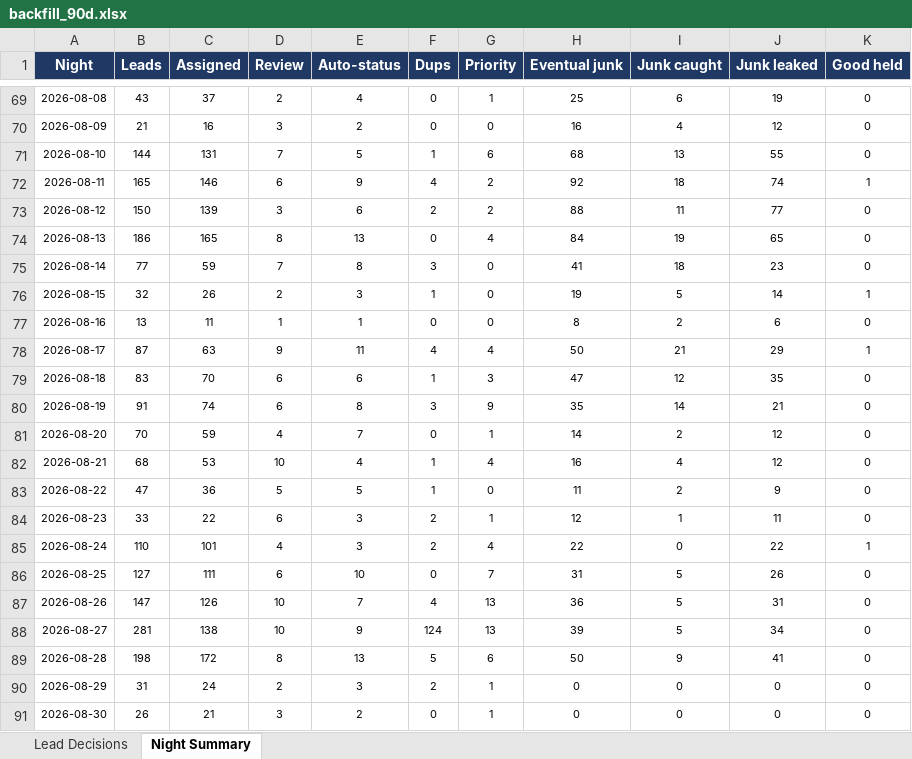
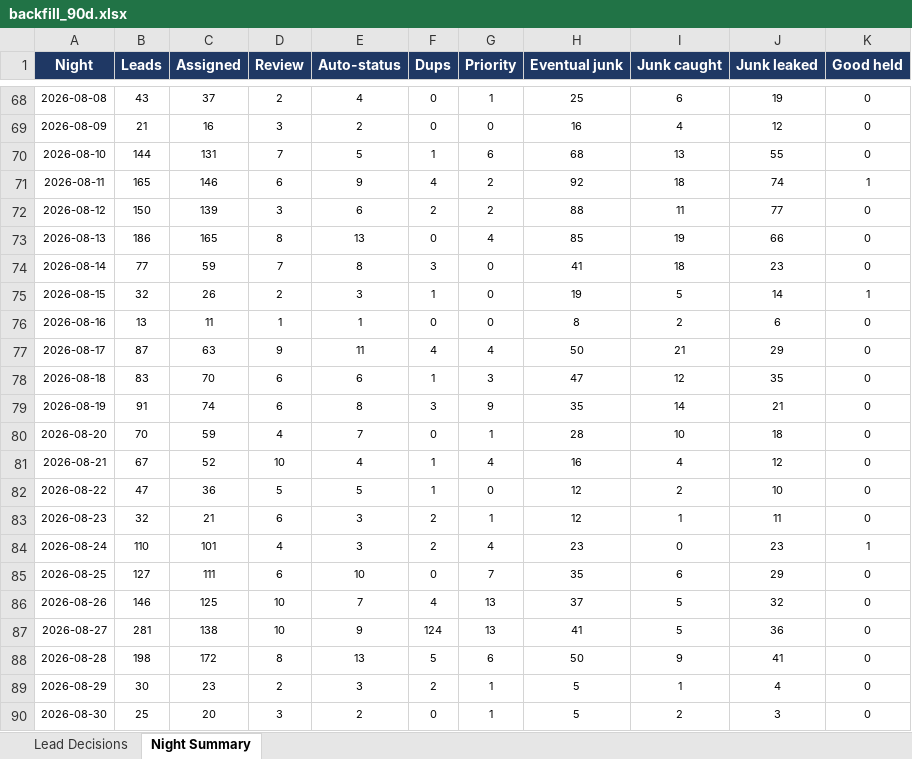
Before and after one commit to kurvnick/kurvpay-pcrep, an Excel workbook: logs/backfill_90d.xlsx, sheet Night Summary, drawn as a sheet; only a part is shown, gaps mark what is left out; values as stored, in another font and other column widths than the file's, no borders; addresses are those after the commit; the diff covers the shown part only; the diff names each change by its address in the sheet, - before the commit and + after, or states it on an @@ line.

```diff
--- a/logs/backfill_90d.xlsx (sheet Night Summary)
+++ b/logs/backfill_90d.xlsx (sheet Night Summary)
-H73 (Eventual junk): 84
+H73 (Eventual junk): 85
-J73 (Junk leaked): 65
+J73 (Junk leaked): 66
-K77 (Good held): 1
+K77 (Good held): 0
-H80 (Eventual junk): 14
+H80 (Eventual junk): 28
-I80 (Junk caught): 2
+I80 (Junk caught): 10
-J80 (Junk leaked): 12
+J80 (Junk leaked): 18
-B81 (Leads): 68
+B81 (Leads): 67
-C81 (Assigned): 53
+C81 (Assigned): 52
-H82 (Eventual junk): 11
+H82 (Eventual junk): 12
-J82 (Junk leaked): 9
+J82 (Junk leaked): 10
-B83 (Leads): 33
+B83 (Leads): 32
-C83 (Assigned): 22
+C83 (Assigned): 21
-H84 (Eventual junk): 22
+H84 (Eventual junk): 23
-J84 (Junk leaked): 22
+J84 (Junk leaked): 23
-H85 (Eventual junk): 31
+H85 (Eventual junk): 35
-I85 (Junk caught): 5
+I85 (Junk caught): 6
-J85 (Junk leaked): 26
+J85 (Junk leaked): 29
-B86 (Leads): 147
+B86 (Leads): 146
-C86 (Assigned): 126
+C86 (Assigned): 125
-H86 (Eventual junk): 36
+H86 (Eventual junk): 37
-J86 (Junk leaked): 31
+J86 (Junk leaked): 32
-H87 (Eventual junk): 39
+H87 (Eventual junk): 41
-J87 (Junk leaked): 34
+J87 (Junk leaked): 36
-B89 (Leads): 31
+B89 (Leads): 30
-C89 (Assigned): 24
+C89 (Assigned): 23
-H89:H90 (Eventual junk): 0
+H89:H90 (Eventual junk): 5
-I89 (Junk caught): 0
+I89 (Junk caught): 1
-J89 (Junk leaked): 0
+J89 (Junk leaked): 4
-B90 (Leads): 26
+B90 (Leads): 25
-C90 (Assigned): 21
+C90 (Assigned): 20
-I90 (Junk caught): 0
+I90 (Junk caught): 2
-J90 (Junk leaked): 0
+J90 (Junk leaked): 3
```
Also changed, not shown: 1 added row, 1 removed row and 29 edited cells elsewhere in this sheet, sheet Lead Decisions.
